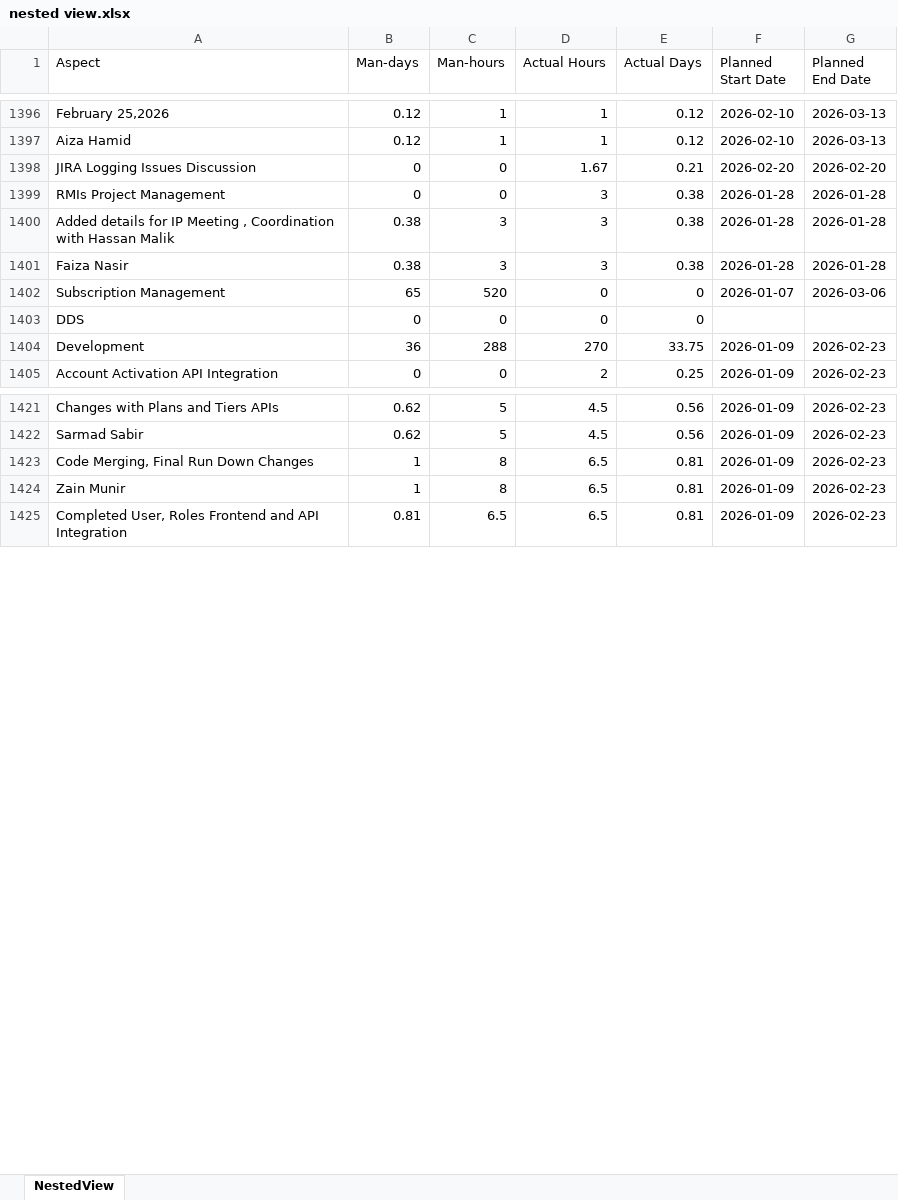
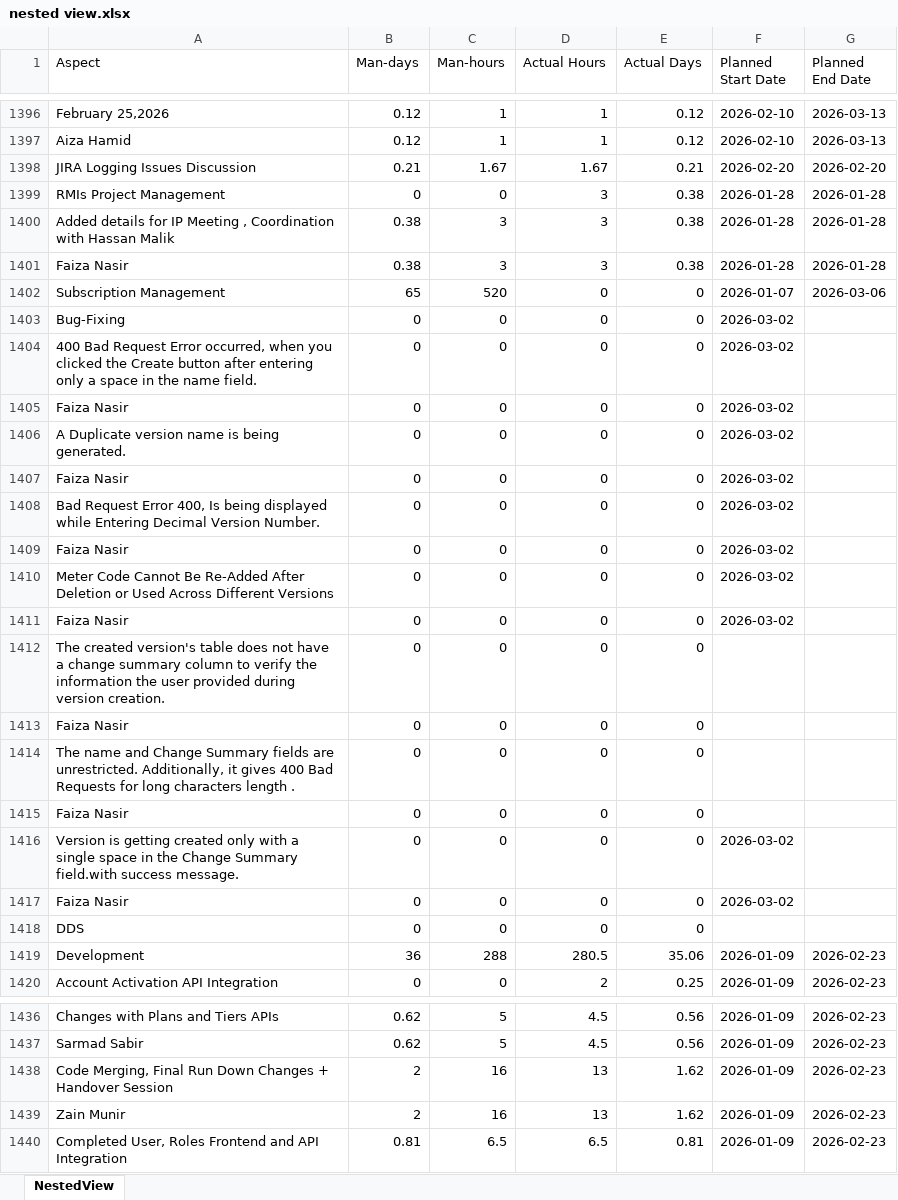
Before and after one commit to odlhassan/JIRA-SCRIPT, an Excel workbook: nested view.xlsx, sheet NestedView, drawn as a sheet; only a part is shown, gaps mark what is left out; values as stored, in another font and other column widths than the file's, no borders; removed rows and columns are numbered as before the commit, all else as after; the diff covers the shown part only; the diff names each change by its address in the sheet, - before the commit and + after, or states it on an @@ line.

```diff
--- a/nested view.xlsx (sheet NestedView)
+++ b/nested view.xlsx (sheet NestedView)
-B1398 (Man-days): 0
+B1398 (Man-days): 0.21
-C1398 (Man-hours): 0
+C1398 (Man-hours): 1.67
+row 1403: Bug-Fixing | 0 | 0 | 0 | 0 | 2026-03-02
+row 1404: 400 Bad Request Error occurred, when you clicked the Create button after entering only a space in the name field. | 0 | 0 | 0 | 0 | 2026-03-02
+row 1405: Faiza Nasir | 0 | 0 | 0 | 0 | 2026-03-02
+row 1406: A Duplicate version name is being generated. | 0 | 0 | 0 | 0 | 2026-03-02
+row 1407: Faiza Nasir | 0 | 0 | 0 | 0 | 2026-03-02
+row 1408: Bad Request Error 400, Is being displayed while Entering Decimal Version Number. | 0 | 0 | 0 | 0 | 2026-03-02
+row 1409: Faiza Nasir | 0 | 0 | 0 | 0 | 2026-03-02
+row 1410: Meter Code Cannot Be Re-Added After Deletion or Used Across Different Versions | 0 | 0 | 0 | 0 | 2026-03-02
+row 1411: Faiza Nasir | 0 | 0 | 0 | 0 | 2026-03-02
+row 1412: The created version's table does not have a change summary column to verify the information the user provided during version creation. | 0 | 0 | 0 | 0
+row 1413: Faiza Nasir | 0 | 0 | 0 | 0
+row 1414: The name and Change Summary fields are unrestricted. Additionally, it gives 400 Bad Requests for long characters length . | 0 | 0 | 0 | 0
+row 1415: Faiza Nasir | 0 | 0 | 0 | 0
+row 1416: Version is getting created only with a single space in the Change Summary field.with success message. | 0 | 0 | 0 | 0 | 2026-03-02
+row 1417: Faiza Nasir | 0 | 0 | 0 | 0 | 2026-03-02
-D1419 (Actual Hours): 270
+D1419 (Actual Hours): 280.5
-E1419 (Actual Days): 33.75
+E1419 (Actual Days): 35.06
-row 1423: Code Merging, Final Run Down Changes | 1 | 8 | 6.5 | 0.81 | 2026-01-09 | 2026-02-23
+row 1438: Code Merging, Final Run Down Changes + Handover Session | 2 | 16 | 13 | 1.62 | 2026-01-09 | 2026-02-23
-B1439 (Man-days): 1
+B1439 (Man-days): 2
-C1439 (Man-hours): 8
+C1439 (Man-hours): 16
-D1439 (Actual Hours): 6.5
+D1439 (Actual Hours): 13
-E1439 (Actual Days): 0.81
+E1439 (Actual Days): 1.62
```
Also changed, not shown: 48 added rows, 6 removed rows and 372 edited cells elsewhere in this sheet, 1_jira_work_items_export.xlsx, 2_jira_subtask_worklogs.xlsx, 44 other files.
